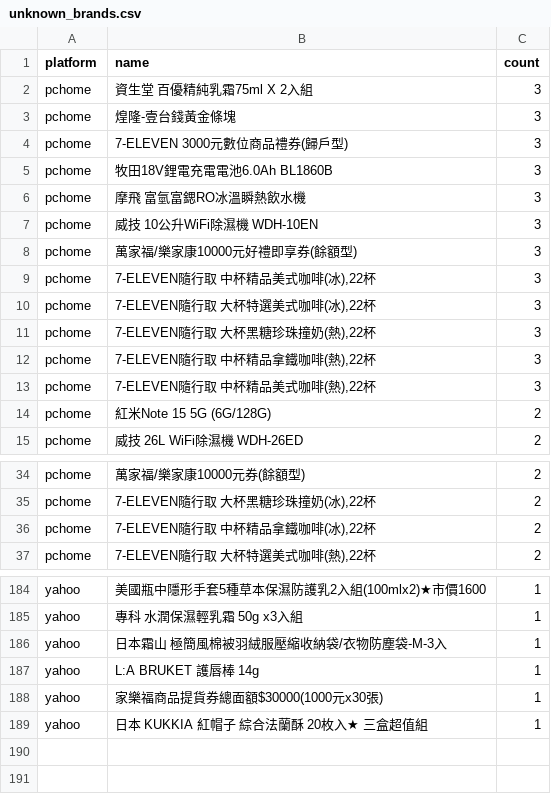
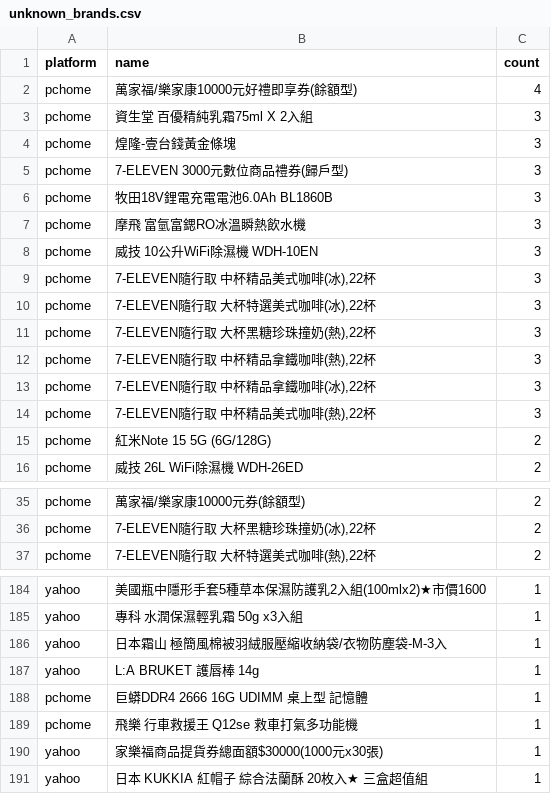
Before and after one commit to jerrycp-lab/momo-sales-monitor, a CSV file: compare/data/unknown_brands.csv, drawn as a sheet; only a part is shown, gaps mark what is left out; removed rows and columns are numbered as before the commit, all else as after; the diff names each change by its address in the sheet, - before the commit and + after, or states it on an @@ line.

```diff
--- a/compare/data/unknown_brands.csv
+++ b/compare/data/unknown_brands.csv
+row 2: pchome | 萬家福/樂家康10000元好禮即享券(餘額型) | 4
-row 8: pchome | 萬家福/樂家康10000元好禮即享券(餘額型) | 3
+row 13: pchome | 7-ELEVEN隨行取 中杯精品拿鐵咖啡(冰),22杯 | 3
-row 36: pchome | 7-ELEVEN隨行取 中杯精品拿鐵咖啡(冰),22杯 | 2
+row 188: pchome | 巨蟒DDR4 2666 16G UDIMM 桌上型 記憶體 | 1
+row 189: pchome | 飛樂 行車救援王 Q12se 救車打氣多功能機 | 1
```
Also changed, not shown: compare/data/matches.csv, compare/data/pchome_results.csv, 1 other file.
